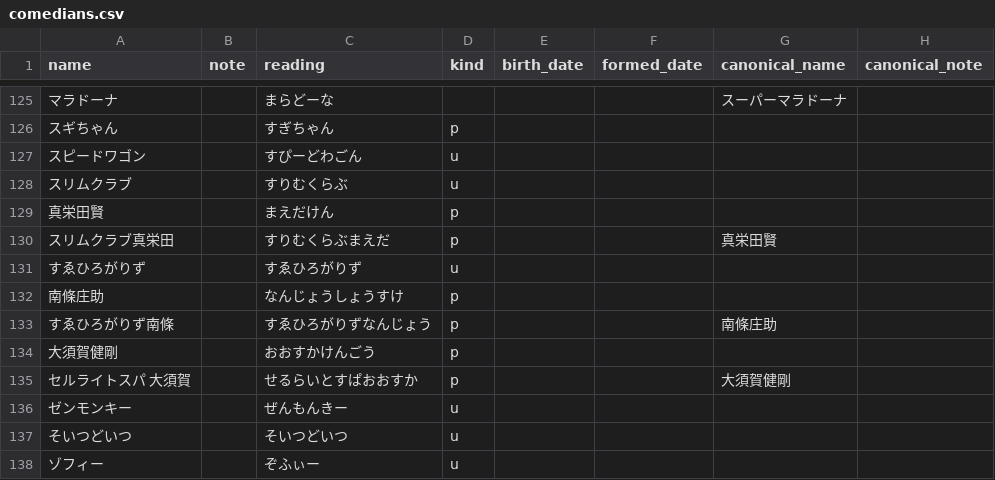
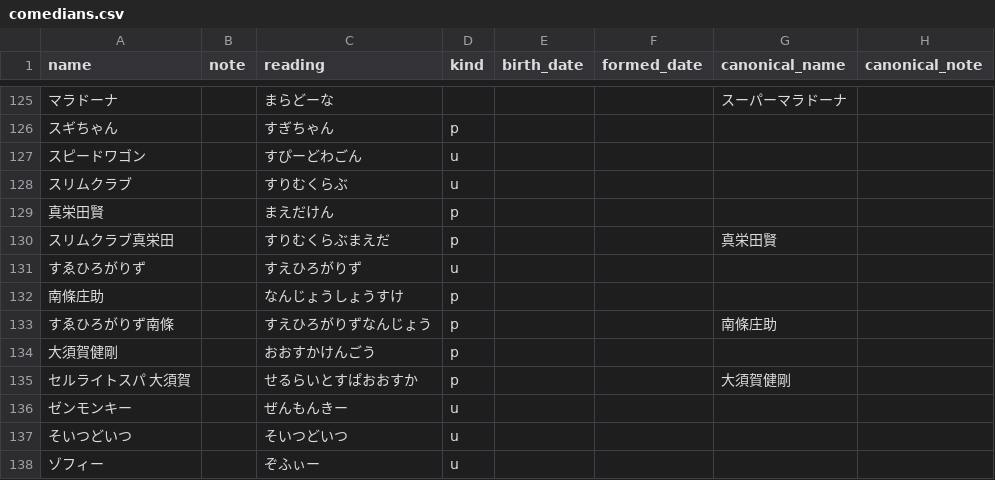
Before and after one commit to gmmtea/owarai-data, a CSV file: seed_csv/comedians.csv, drawn as a sheet; only a part is shown, gaps mark what is left out; the diff names each change by its address in the sheet, - before the commit and + after, or states it on an @@ line.

Commit message:
読みを「すえひろがりず」に

```diff
--- a/seed_csv/comedians.csv
+++ b/seed_csv/comedians.csv
-C131 (reading): すゑひろがりず
+C131 (reading): すえひろがりず
-C133 (reading): すゑひろがりずなんじょう
+C133 (reading): すえひろがりずなんじょう
```
Also changed, not shown: 1 other file.
